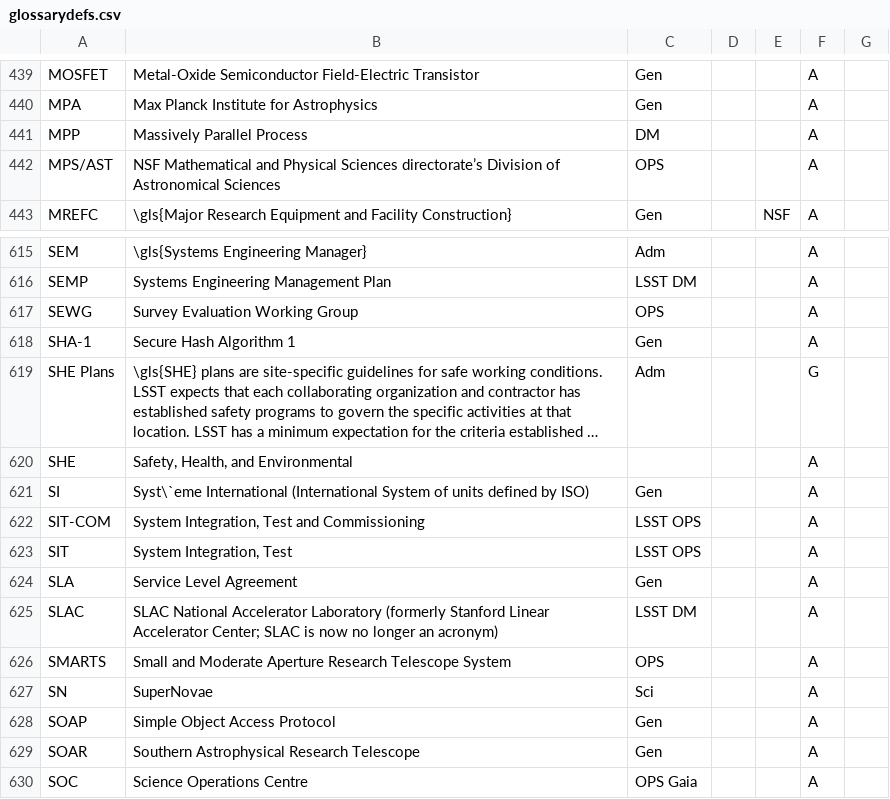
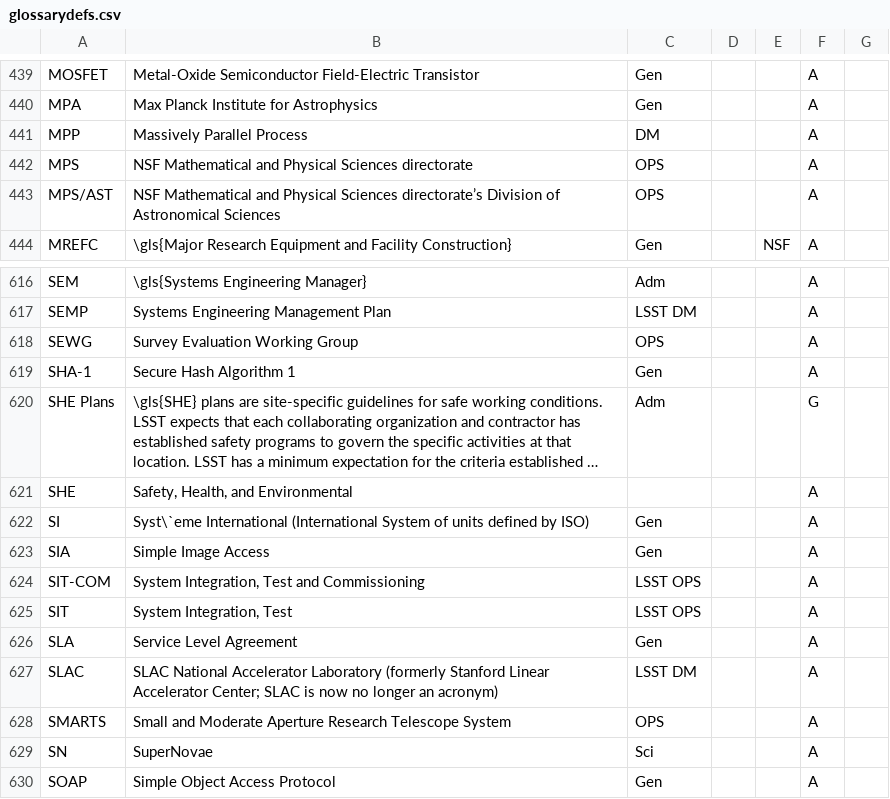
Before and after one commit to lsst/lsst-texmf, a CSV file: etc/glossarydefs.csv, drawn as a sheet; only a part is shown, gaps mark what is left out; the shorter side is filled out with more unchanged rows; long unchanged cells end in ….

Commit message:
SIA

```diff
--- a/etc/glossarydefs.csv
+++ b/etc/glossarydefs.csv
@@ -442,2 +442,3 @@
 "MPP","Massively Parallel Process","DM"," ","","A"
+"MPS","NSF Mathematical and Physical Sciences directorate","OPS","","","A"
 "MPS/AST","NSF Mathematical and Physical Sciences directorate’s Division of Astronomical Sciences","OPS","","","A"
@@ -622,2 +623,3 @@
 "SI","Syst\`eme International (International System of units defined by ISO)","Gen","","","A"
+"SIA","Simple Image Access","Gen","","","A"
 "SIT-COM","System Integration, Test and Commissioning","LSST OPS ","","","A"
```
